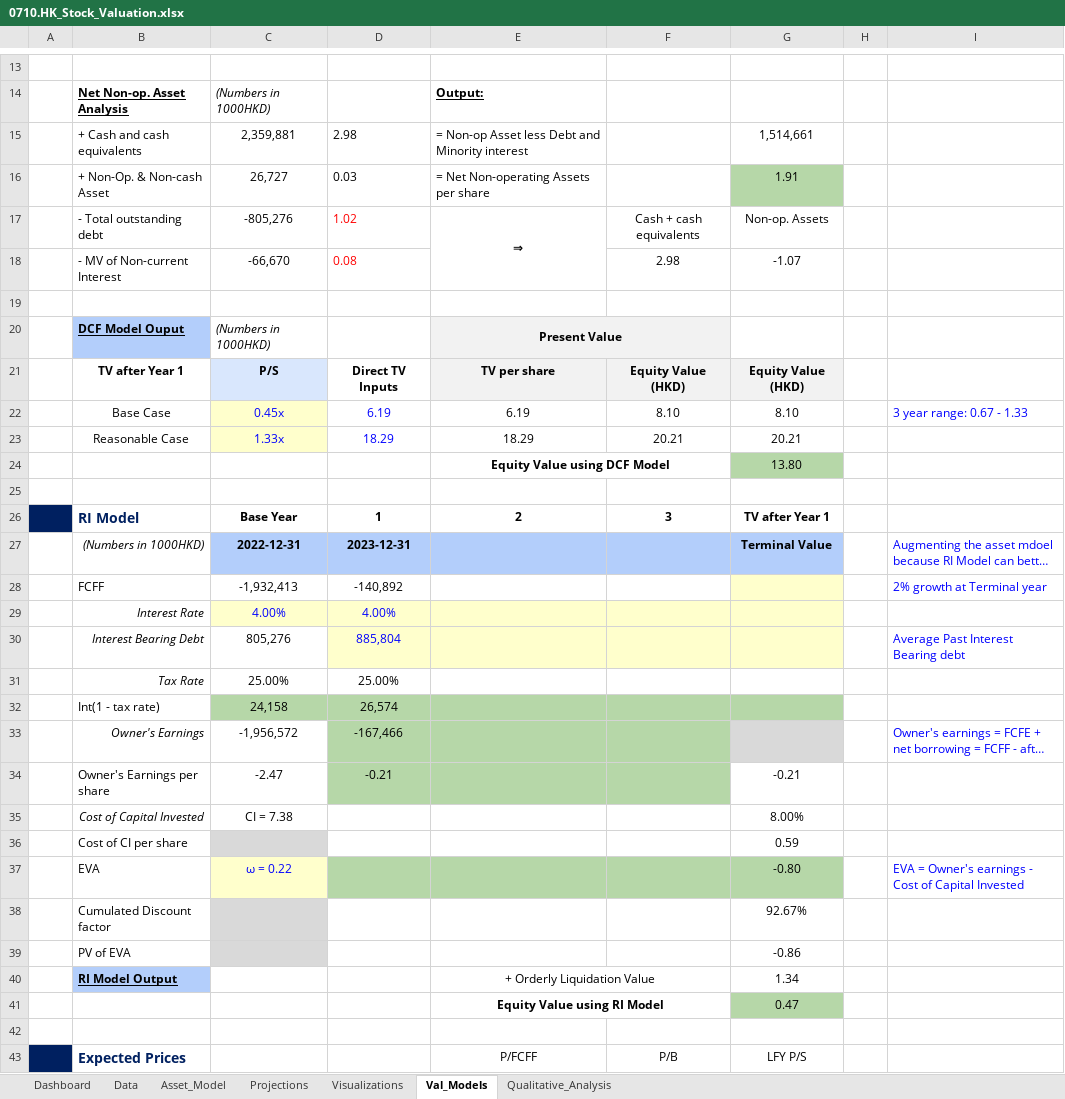
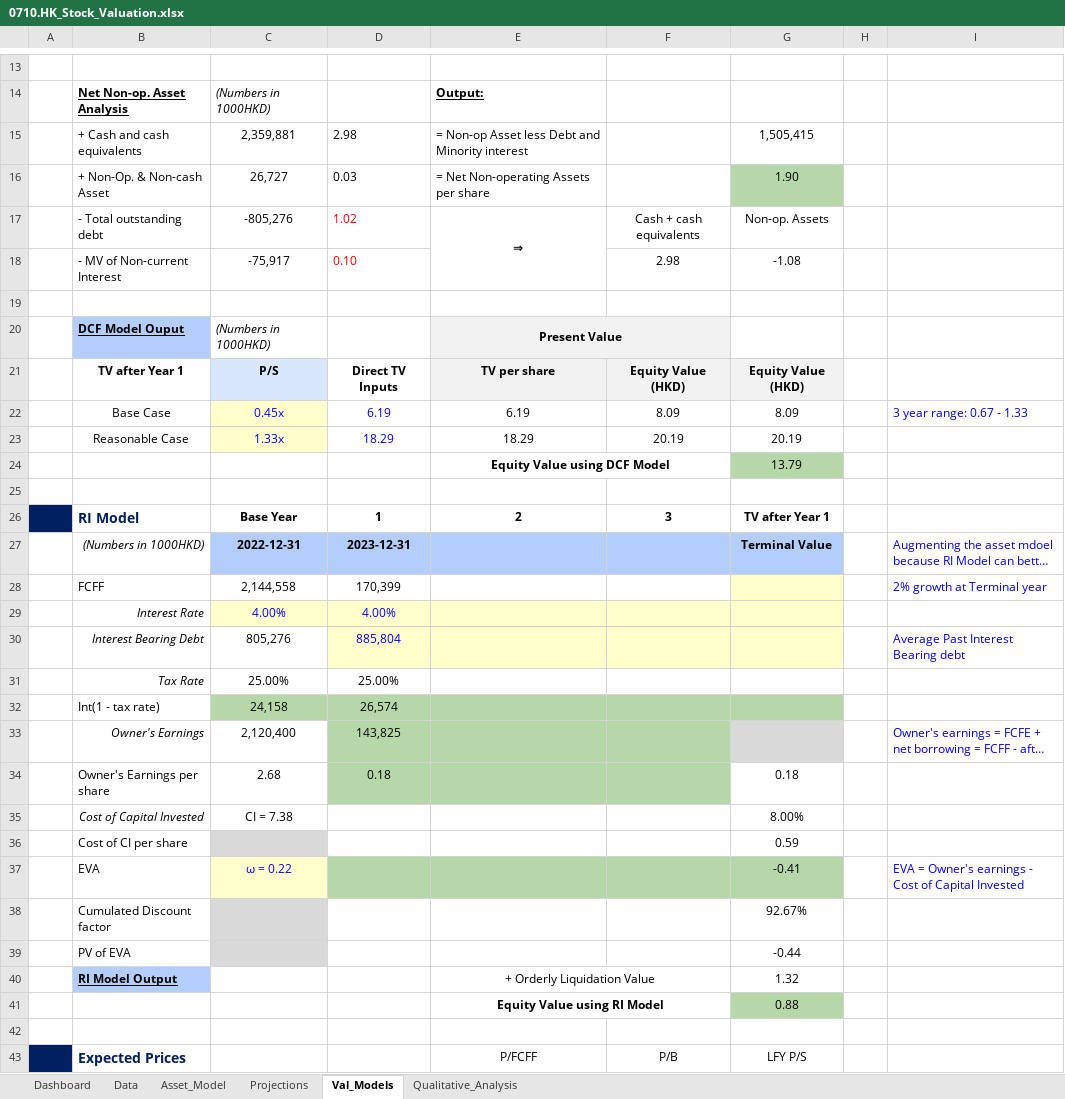
Before and after one commit to JerryChenz/Invest_Proc_v2, an Excel workbook: financial_models/Opportunities/0710.HK_Stock_Valuation.xlsx, sheet Val_Models, drawn as a sheet; only a part is shown, gaps mark what is left out; long unchanged cells end in …; values as stored, in another font and other column widths than the file's, no borders; conditional formats not drawn; removed rows and columns are numbered as before the commit, all else as after; the diff covers the shown part only; the diff names each change by its address in the sheet, - before the commit and + after, or states it on an @@ line.

Commit message:
Updated the DCF Model

```diff
--- a/financial_models/Opportunities/0710.HK_Stock_Valuation.xlsx (sheet Val_Models)
+++ b/financial_models/Opportunities/0710.HK_Stock_Valuation.xlsx (sheet Val_Models)
-sheet tab: Visualizations
-G15: 1,514,661
+G15: 1,505,415
-G16: 1.91
+G16: 1.90
-row 18:  | - MV of Non-current Interest | -66,670 | 0.08 |  | 2.98 | -1.07
+row 18:  | - MV of Non-current Interest | -75,917 | 0.10 |  | 2.98 | -1.08
-F22: 8.10
+F22: 8.09
-G22: 8.10
+G22: 8.09
-F23: 20.21
+F23: 20.19
-G23: 20.21
+G23: 20.19
-G24: 13.80
+G24: 13.79
-C28: -1,932,413
+C28: 2,144,558
-D28: -140,892
+D28: 170,399
-C33: -1,956,572
+C33: 2,120,400
-D33: -167,466
+D33: 143,825
-row 34:  | Owner's Earnings per share | -2.47 | -0.21 |  |  | -0.21
+row 34:  | Owner's Earnings per share | 2.68 | 0.18 |  |  | 0.18
-G37: -0.80
+G37: -0.41
-G39: -0.86
+G39: -0.44
-G40: 1.34
+G40: 1.32
-G41: 0.47
+G41: 0.88
```
Also changed, not shown: 4 added rows, 4 removed rows and 12 edited cells elsewhere in this sheet, sheet Dashboard, sheet Projections, sheet Asset_Model, formulas that keep their value, charts or pictures, financial_models/Model_templates/Listed_template/Stock_Valuation.xlsx, financial_models/Opportunities/0083.HK_Stock_Valuation.xlsx, 7 other files.
